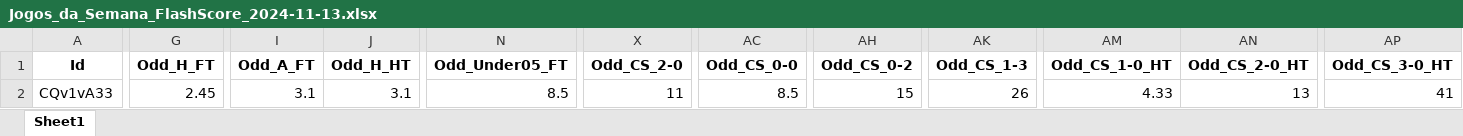
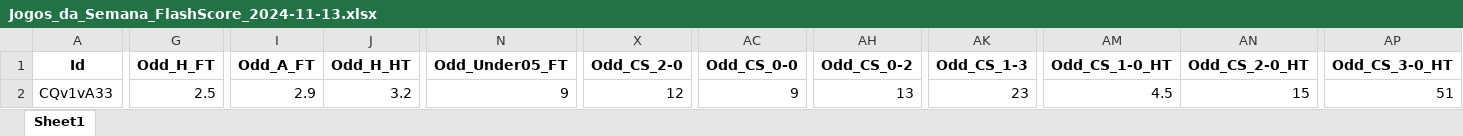
Before and after one commit to mtprado88/jogos_full, an Excel workbook: Jogos_da_Semana_FlashScore_2024-11-13.xlsx, sheet Sheet1, drawn as a sheet; only a part is shown, gaps mark what is left out; values as stored, in another font and other column widths than the file's, no borders; the diff names each change by its address in the sheet, - before the commit and + after, or states it on an @@ line.

Commit message:
Atualizando o arquivo XLSX

```diff
--- a/Jogos_da_Semana_FlashScore_2024-11-13.xlsx (sheet Sheet1)
+++ b/Jogos_da_Semana_FlashScore_2024-11-13.xlsx (sheet Sheet1)
-G2 (Odd_H_FT): 2.45
+G2 (Odd_H_FT): 2.5
-I2 (Odd_A_FT): 3.1
+I2 (Odd_A_FT): 2.9
-J2 (Odd_H_HT): 3.1
+J2 (Odd_H_HT): 3.2
-N2 (Odd_Under05_FT): 8.5
+N2 (Odd_Under05_FT): 9
-X2 (Odd_CS_2-0): 11
+X2 (Odd_CS_2-0): 12
-AC2 (Odd_CS_0-0): 8.5
+AC2 (Odd_CS_0-0): 9
-AH2 (Odd_CS_0-2): 15
+AH2 (Odd_CS_0-2): 13
-AK2 (Odd_CS_1-3): 26
+AK2 (Odd_CS_1-3): 23
-AM2 (Odd_CS_1-0_HT): 4.33
+AM2 (Odd_CS_1-0_HT): 4.5
-AN2 (Odd_CS_2-0_HT): 13
+AN2 (Odd_CS_2-0_HT): 15
-AP2 (Odd_CS_3-0_HT): 41
+AP2 (Odd_CS_3-0_HT): 51
```
